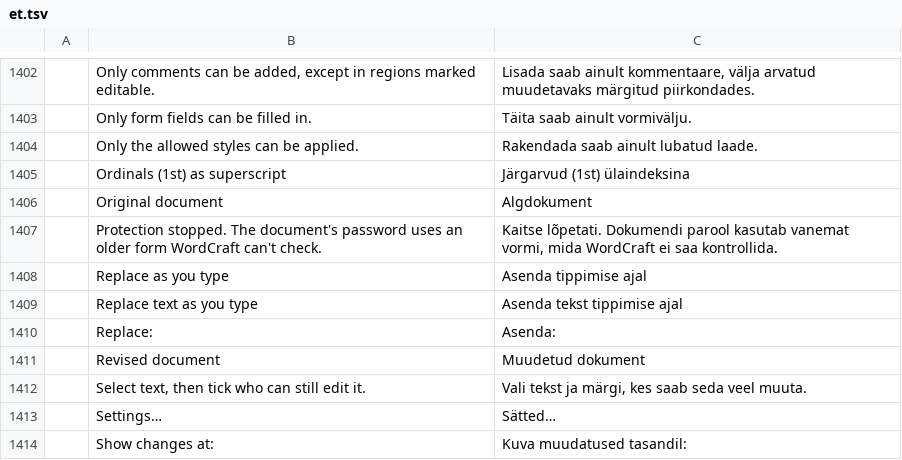
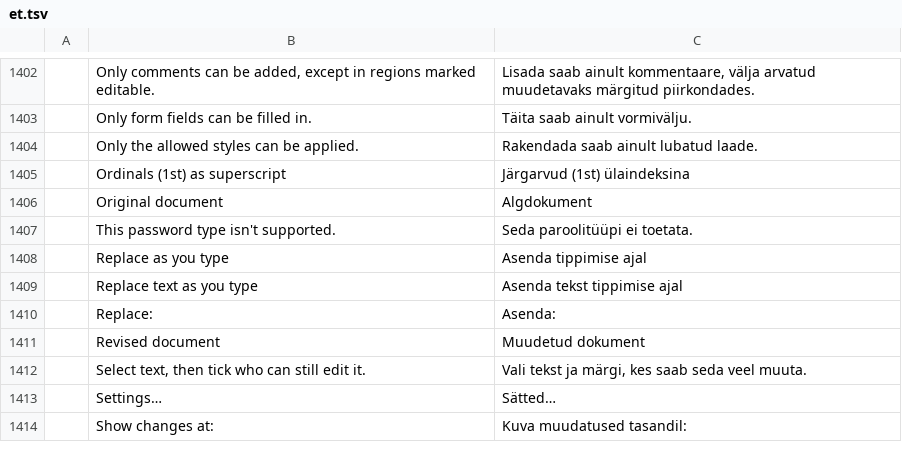
Before and after one commit to SNTBonvin/wordcraftmine, a TSV file: crates/ui-egui/src/i18n/et.tsv, drawn as a sheet; only a part is shown, gaps mark what is left out.

```diff
--- a/crates/ui-egui/src/i18n/et.tsv
+++ b/crates/ui-egui/src/i18n/et.tsv
@@ -1406,3 +1406,3 @@
 	Original document	Algdokument
-	Protection stopped. The document's password uses an older form WordCraft can't check.	Kaitse lõpetati. Dokumendi parool kasutab vanemat vormi, mida WordCraft ei saa kontrollida.
+	This password type isn't supported.	Seda paroolitüüpi ei toetata.
 	Replace as you type	Asenda tippimise ajal
```
Also changed, not shown: crates/ui-egui/src/i18n/es.tsv, crates/ui-egui/src/i18n/pt-br.tsv, 14 other files.
